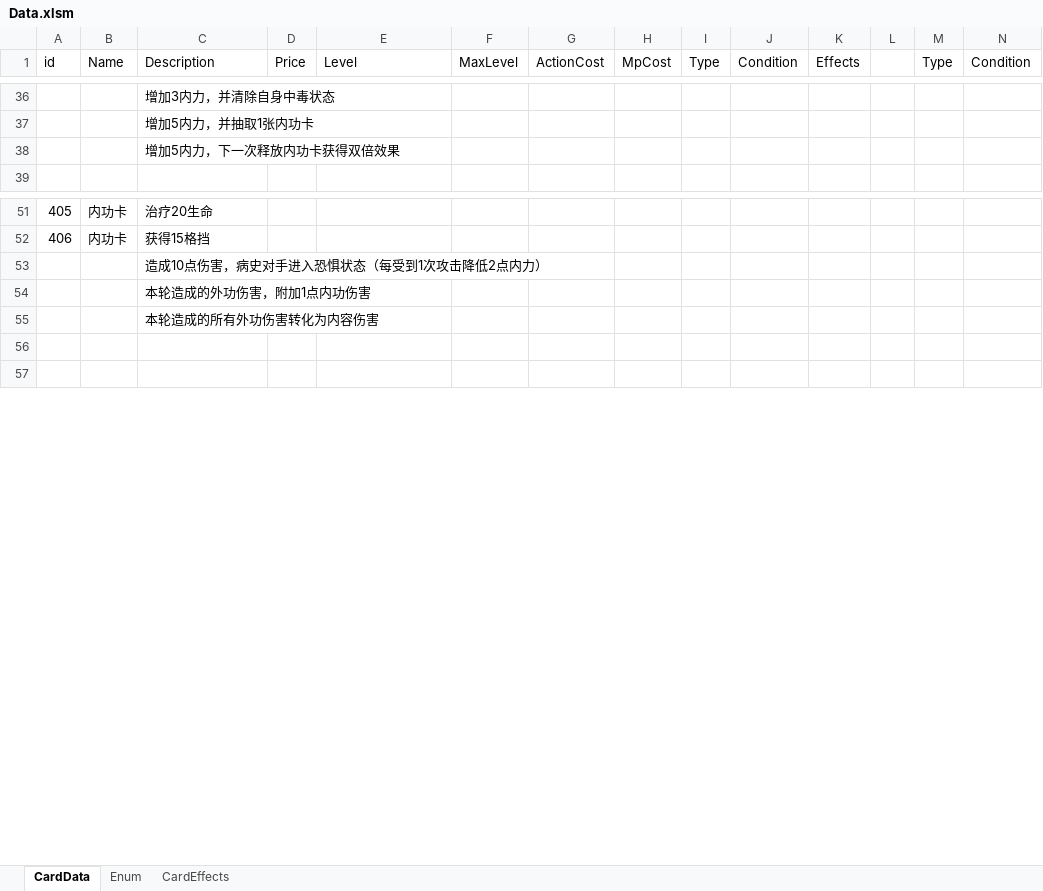
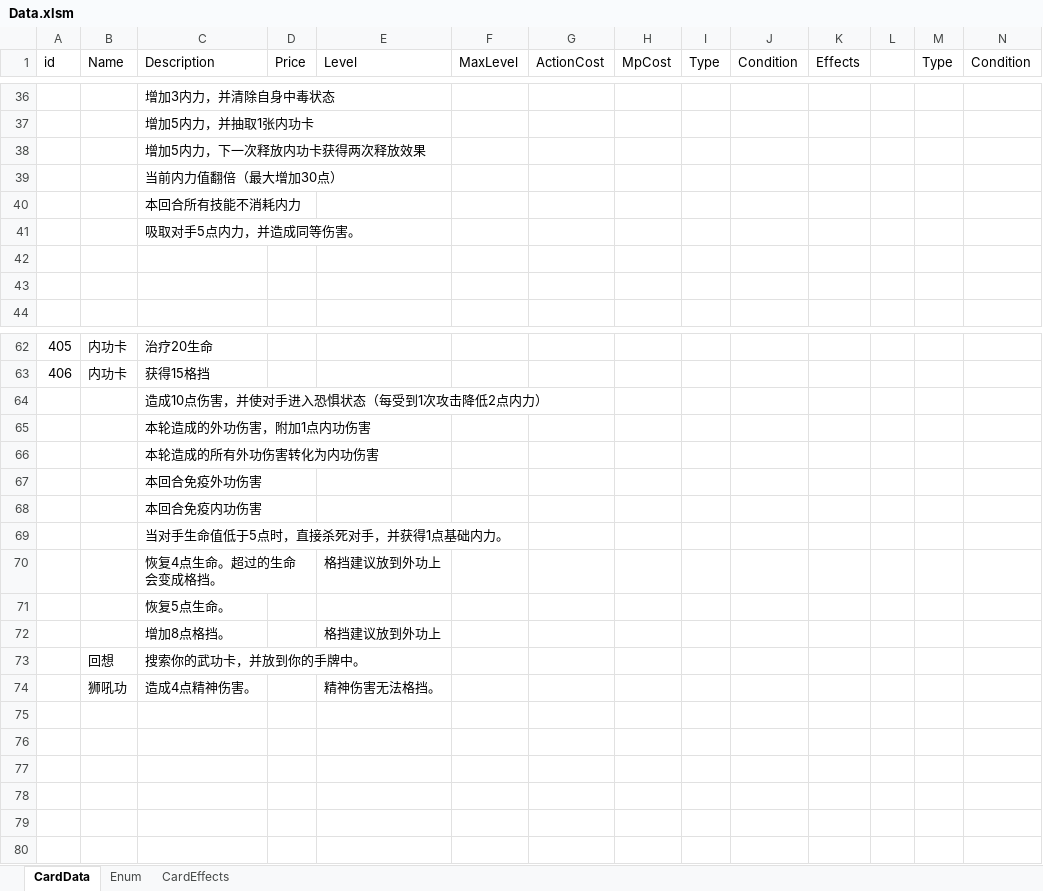
Before and after one commit to dqtoy/CardGame_TheTalesOfImmortal, an Excel workbook: Design/Data.xlsm, sheet CardData, drawn as a sheet; only a part is shown, gaps mark what is left out; values as stored, in another font and other column widths than the file's, no borders; charts and pictures not drawn; addresses are those after the commit; the diff covers the shown part only; the diff names each change by its address in the sheet, - before the commit and + after, or states it on an @@ line.

Commit message:
增加卡牌

```diff
--- a/Design/Data.xlsm (sheet CardData)
+++ b/Design/Data.xlsm (sheet CardData)
-C38 (Description): 增加5内力，下一次释放内功卡获得双倍效果
+C38 (Description): 增加5内力，下一次释放内功卡获得两次释放效果
+row 39:  |  | 当前内力值翻倍（最大增加30点）
+row 40:  |  | 本回合所有技能不消耗内力
+row 41:  |  | 吸取对手5点内力，并造成同等伤害。
+row 42: (empty)
+row 43: (empty)
-C64 (Description): 造成10点伤害，病史对手进入恐惧状态（每受到1次攻击降低2点内力）
+C64 (Description): 造成10点伤害，并使对手进入恐惧状态（每受到1次攻击降低2点内力）
-C66 (Description): 本轮造成的所有外功伤害转化为内容伤害
+C66 (Description): 本轮造成的所有外功伤害转化为内功伤害
+row 67:  |  | 本回合免疫外功伤害
+row 68:  |  | 本回合免疫内功伤害
+row 69:  |  | 当对手生命值低于5点时，直接杀死对手，并获得1点基础内力。
+row 70:  |  | 恢复4点生命。超过的生命会变成格挡。 |  | 格挡建议放到外功上
+row 71:  |  | 恢复5点生命。
+row 72:  |  | 增加8点格挡。 |  | 格挡建议放到外功上
+row 73:  | 回想 | 搜索你的武功卡，并放到你的手牌中。
+row 74:  | 狮吼功 | 造成4点精神伤害。 |  | 精神伤害无法格挡。
+row 75: (empty)
+row 76: (empty)
+row 77: (empty)
+row 78: (empty)
```
Also changed, not shown: 6 added rows and 1 edited cell elsewhere in this sheet.
